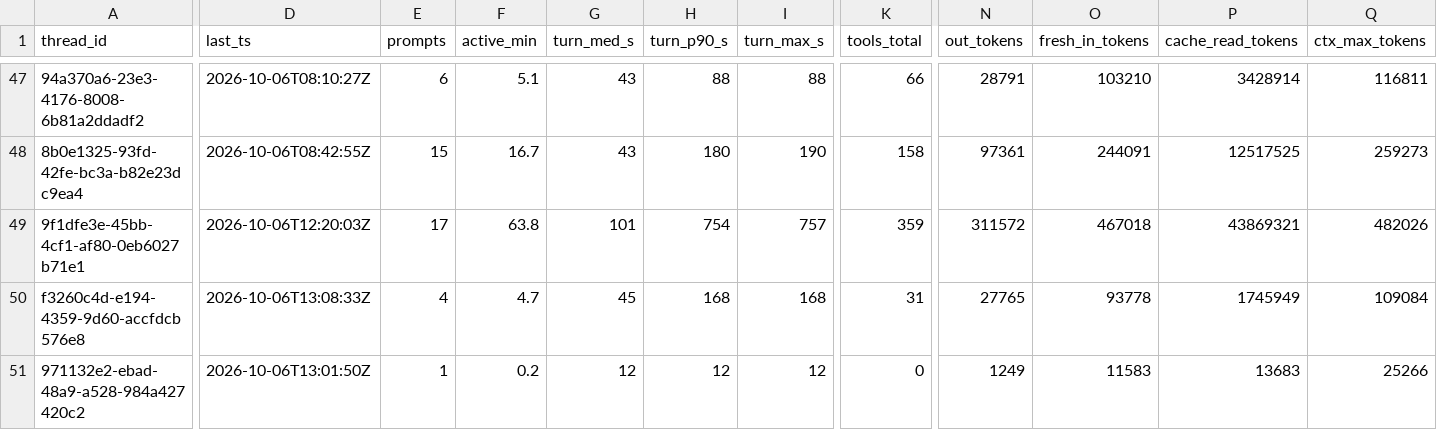
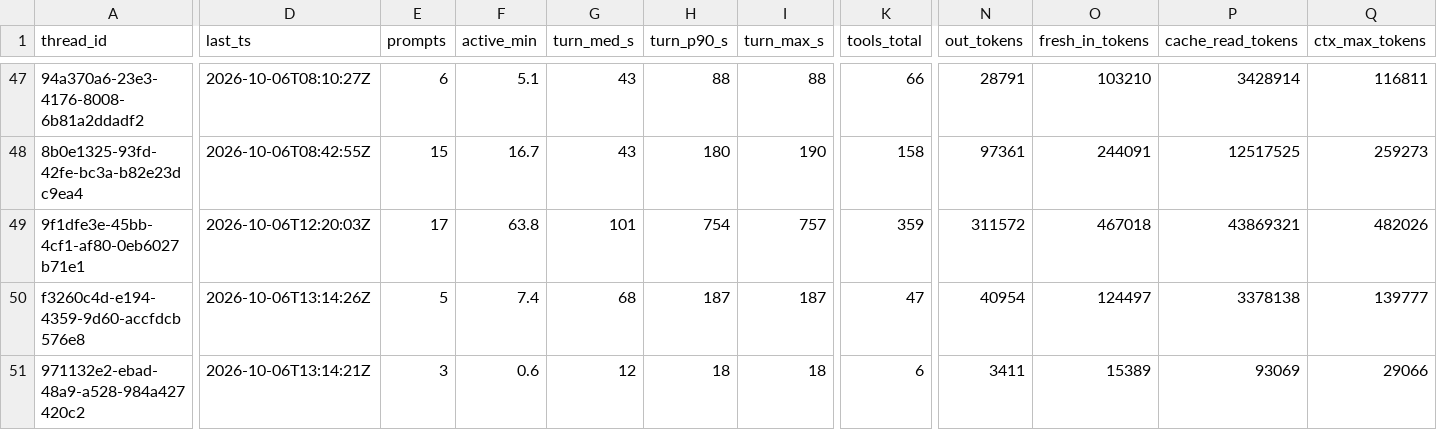
Before and after one commit to yuzucha16/worksample, a CSV file: docs/metrics/threads.csv, drawn as a sheet; only a part is shown, gaps mark what is left out; the diff covers the shown part only; the diff names each change by its address in the sheet, - before the commit and + after, or states it on an @@ line.

```diff
--- a/docs/metrics/threads.csv
+++ b/docs/metrics/threads.csv
-D50 (last_ts): 2026-10-06T13:08:33Z
+D50 (last_ts): 2026-10-06T13:14:26Z
-E50 (prompts): 4
+E50 (prompts): 5
-F50 (active_min): 4.7
+F50 (active_min): 7.4
-G50 (turn_med_s): 45
+G50 (turn_med_s): 68
-H50 (turn_p90_s): 168
+H50 (turn_p90_s): 187
-I50 (turn_max_s): 168
+I50 (turn_max_s): 187
-K50 (tools_total): 31
+K50 (tools_total): 47
-N50 (out_tokens): 27765
+N50 (out_tokens): 40954
-O50 (fresh_in_tokens): 93778
+O50 (fresh_in_tokens): 124497
-P50 (cache_read_tokens): 1745949
+P50 (cache_read_tokens): 3378138
-Q50 (ctx_max_tokens): 109084
+Q50 (ctx_max_tokens): 139777
-D51 (last_ts): 2026-10-06T13:01:50Z
+D51 (last_ts): 2026-10-06T13:14:21Z
-E51 (prompts): 1
+E51 (prompts): 3
-F51 (active_min): 0.2
+F51 (active_min): 0.6
-H51 (turn_p90_s): 12
+H51 (turn_p90_s): 18
-I51 (turn_max_s): 12
+I51 (turn_max_s): 18
-K51 (tools_total): 0
+K51 (tools_total): 6
-N51 (out_tokens): 1249
+N51 (out_tokens): 3411
-O51 (fresh_in_tokens): 11583
+O51 (fresh_in_tokens): 15389
-P51 (cache_read_tokens): 13683
+P51 (cache_read_tokens): 93069
-Q51 (ctx_max_tokens): 25266
+Q51 (ctx_max_tokens): 29066
```
Also changed, not shown: 1 edited cell elsewhere in this file, docs/metrics/events.csv, 3 other files.
